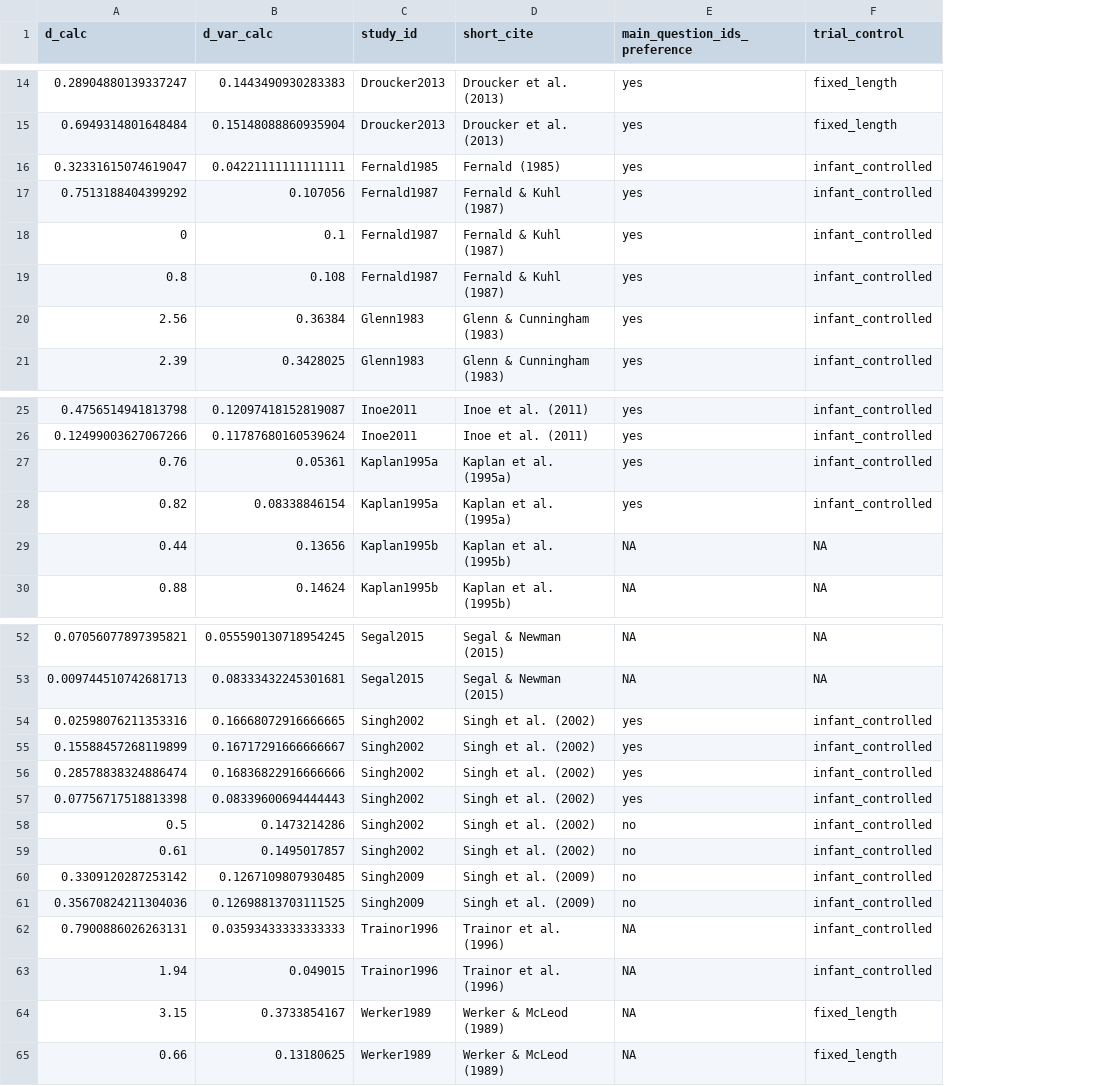
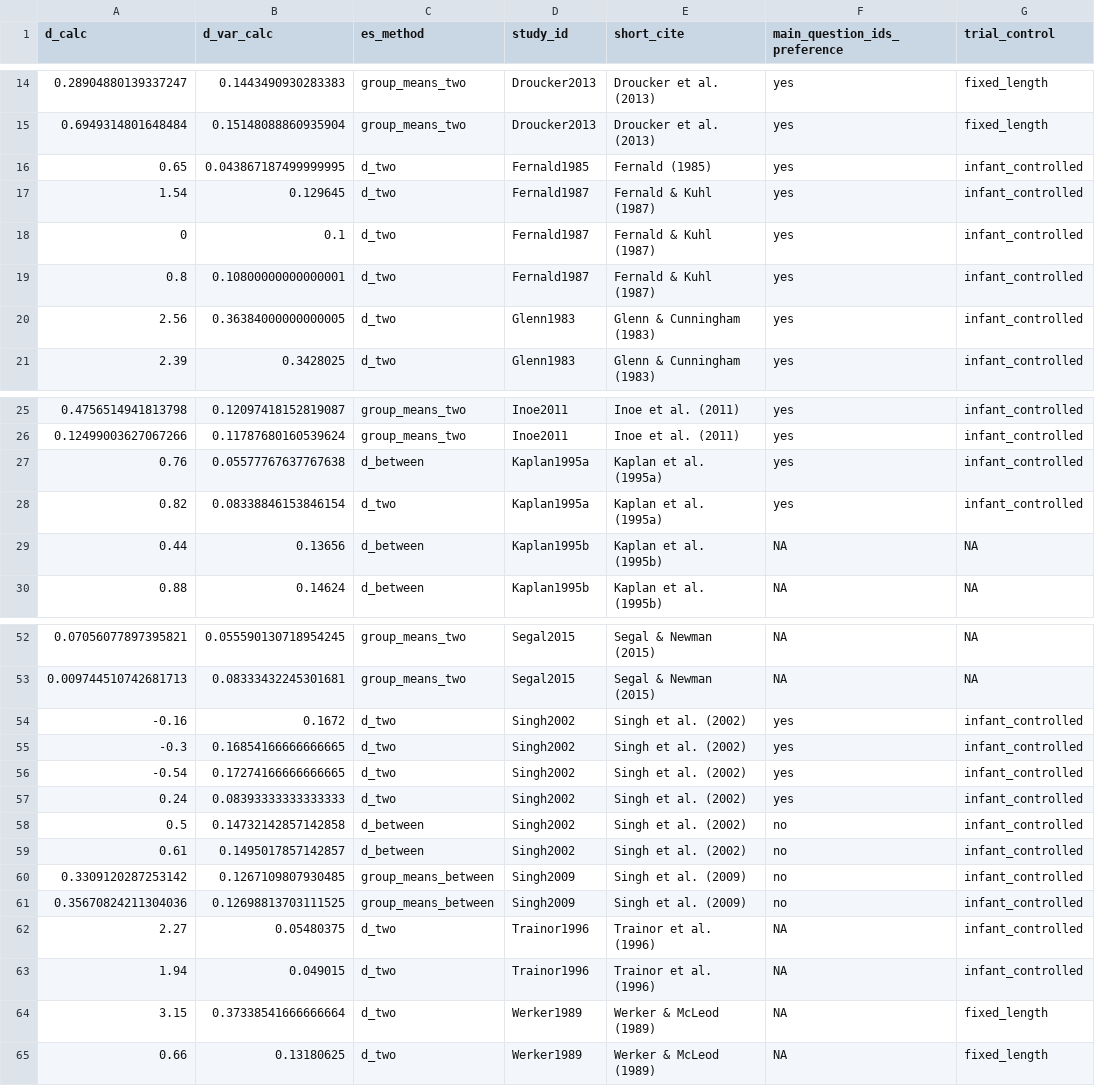
Before and after one commit to christinabergmann/IDSPreference_ManyBabiesMeta, a CSV file: data/ma_data_tidy.csv, drawn as a sheet; only a part is shown, gaps mark what is left out; the diff covers the shown part only; the diff names each change by its address in the sheet, - before the commit and + after, or states it on an @@ line.

```diff
--- a/data/ma_data_tidy.csv
+++ b/data/ma_data_tidy.csv
+column C (es_method), rows 14-21: group_means_two | group_means_two | d_two | d_two | d_two | d_two | d_two | d_two; rows 25-30: group_means_two | group_means_two | d_between | d_two | d_between | d_between; rows 52-65: group_means_two | group_means_two | d_two | d_two | d_two | d_two | d_between | d_between | group_means_between | group_means_between | d_two | d_two | d_two | d_two
-A16 (d_calc): 0.32331615074619047
+A16 (d_calc): 0.65
-B16 (d_var_calc): 0.04221111111111111
+B16 (d_var_calc): 0.043867187499999995
-A17 (d_calc): 0.7513188404399292
+A17 (d_calc): 1.54
-B17 (d_var_calc): 0.107056
+B17 (d_var_calc): 0.129645
-B19 (d_var_calc): 0.108
+B19 (d_var_calc): 0.10800000000000001
-B20 (d_var_calc): 0.36384
+B20 (d_var_calc): 0.36384000000000005
-B27 (d_var_calc): 0.05361
+B27 (d_var_calc): 0.05577767637767638
-B28 (d_var_calc): 0.08338846154
+B28 (d_var_calc): 0.08338846153846154
-A54 (d_calc): 0.02598076211353316
+A54 (d_calc): -0.16
-B54 (d_var_calc): 0.16668072916666665
+B54 (d_var_calc): 0.1672
-A55 (d_calc): 0.15588457268119899
+A55 (d_calc): -0.3
-B55 (d_var_calc): 0.16717291666666667
+B55 (d_var_calc): 0.16854166666666665
-A56 (d_calc): 0.28578838324886474
+A56 (d_calc): -0.54
-B56 (d_var_calc): 0.16836822916666666
+B56 (d_var_calc): 0.17274166666666665
-A57 (d_calc): 0.07756717518813398
+A57 (d_calc): 0.24
-B57 (d_var_calc): 0.08339600694444443
+B57 (d_var_calc): 0.08393333333333333
-B58 (d_var_calc): 0.1473214286
+B58 (d_var_calc): 0.14732142857142858
-B59 (d_var_calc): 0.1495017857
+B59 (d_var_calc): 0.1495017857142857
-A62 (d_calc): 0.7900886026263131
+A62 (d_calc): 2.27
-B62 (d_var_calc): 0.03593433333333333
+B62 (d_var_calc): 0.05480375
-B64 (d_var_calc): 0.3733854167
+B64 (d_var_calc): 0.37338541666666664
```
Also changed, not shown: 5 edited cells elsewhere in this file, 6 other files.
